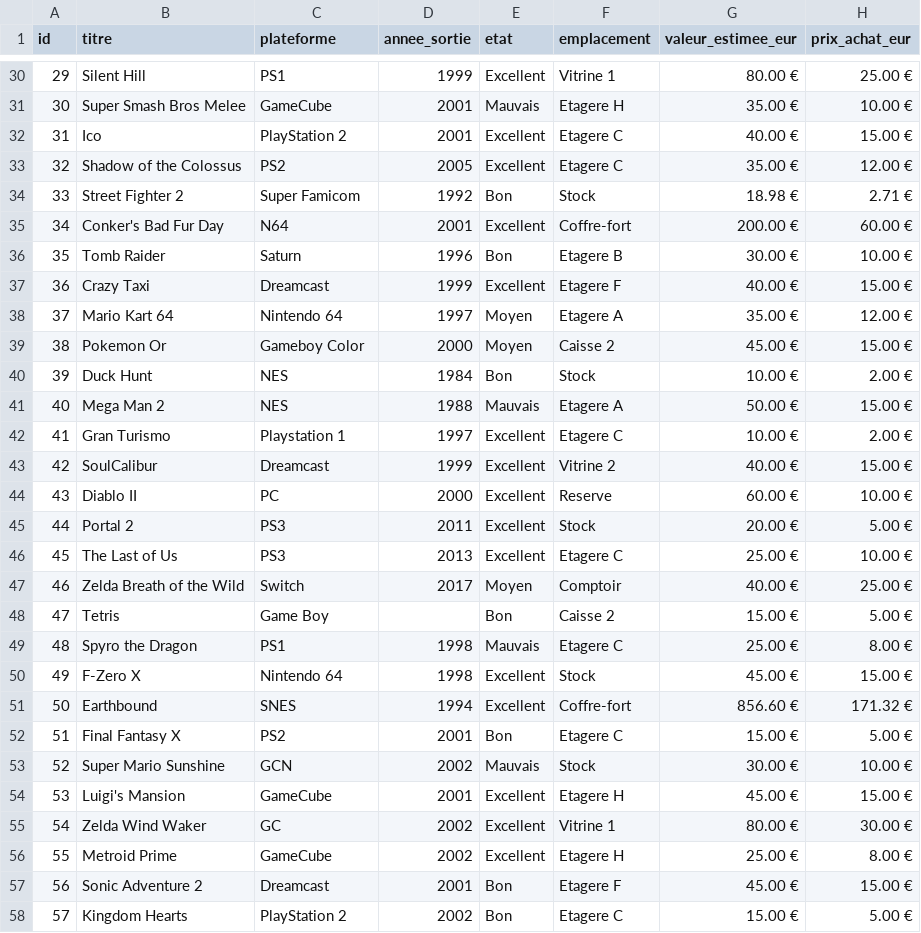
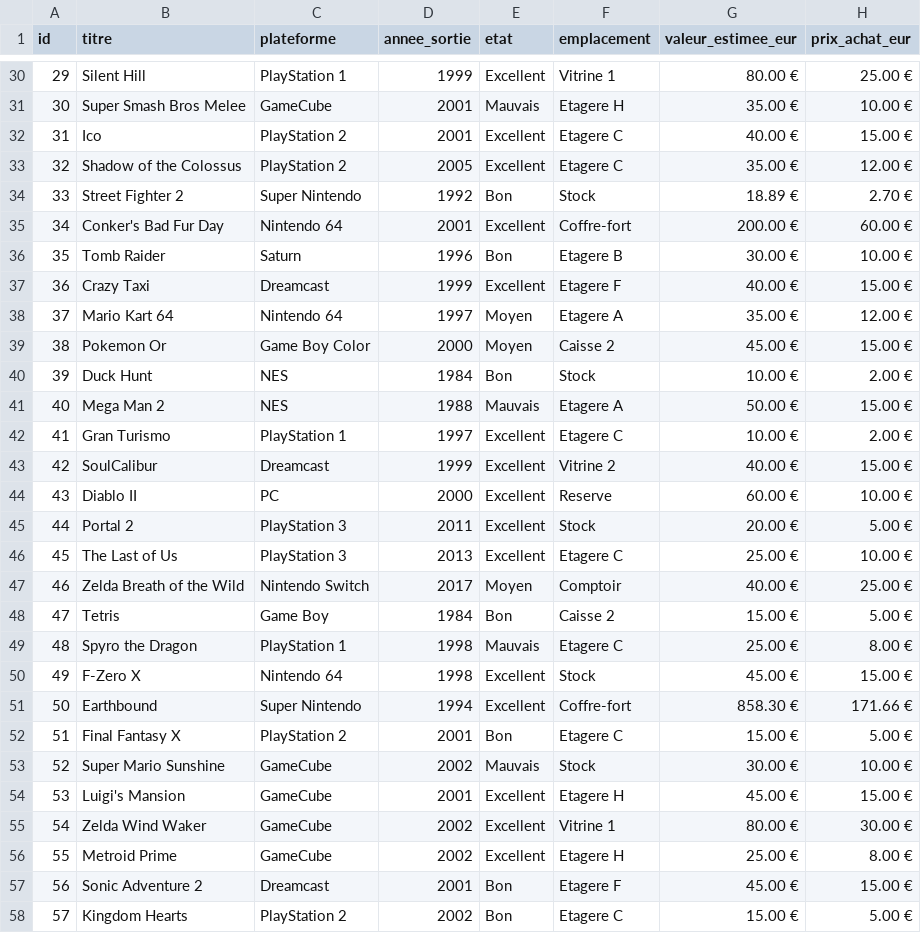
Before and after one commit to Bootcamp-PixelTrader-2025-2026/PixelTrader_groupe_YasmineClaraLorenzo, a CSV file: Data/clean_data.csv, drawn as a sheet; only a part is shown, gaps mark what is left out; the diff covers the shown part only.

```diff
--- a/Data/clean_data.csv
+++ b/Data/clean_data.csv
@@ -30,7 +30,7 @@ id;titre;plateforme;annee_sortie;etat;emplacement;valeur_estimee_eur;prix_achat_
-29;Silent Hill;PS1;1999;Excellent;Vitrine 1;80.00 €;25.00 €
+29;Silent Hill;PlayStation 1;1999;Excellent;Vitrine 1;80.00 €;25.00 €
 30;Super Smash Bros Melee;GameCube;2001;Mauvais;Etagere H;35.00 €;10.00 €
 31;Ico;PlayStation 2;2001;Excellent;Etagere C;40.00 €;15.00 €
-32;Shadow of the Colossus;PS2;2005;Excellent;Etagere C;35.00 €;12.00 €
-33;Street Fighter 2;Super Famicom;1992;Bon;Stock;18.98 €;2.71 €
-34;Conker's Bad Fur Day;N64;2001;Excellent;Coffre-fort;200.00 €;60.00 €
+32;Shadow of the Colossus;PlayStation 2;2005;Excellent;Etagere C;35.00 €;12.00 €
+33;Street Fighter 2;Super Nintendo;1992;Bon;Stock;18.89 €;2.70 €
+34;Conker's Bad Fur Day;Nintendo 64;2001;Excellent;Coffre-fort;200.00 €;60.00 €
 35;Tomb Raider;Saturn;1996;Bon;Etagere B;30.00 €;10.00 €
@@ -38,19 +38,19 @@ id;titre;plateforme;annee_sortie;etat;emplacement;valeur_estimee_eur;prix_achat_
 37;Mario Kart 64;Nintendo 64;1997;Moyen;Etagere A;35.00 €;12.00 €
-38;Pokemon Or;Gameboy Color;2000;Moyen;Caisse 2;45.00 €;15.00 €
+38;Pokemon Or;Game Boy Color;2000;Moyen;Caisse 2;45.00 €;15.00 €
 39;Duck Hunt;NES;1984;Bon;Stock;10.00 €;2.00 €
 40;Mega Man 2;NES;1988;Mauvais;Etagere A;50.00 €;15.00 €
-41;Gran Turismo;Playstation 1;1997;Excellent;Etagere C;10.00 €;2.00 €
+41;Gran Turismo;PlayStation 1;1997;Excellent;Etagere C;10.00 €;2.00 €
 42;SoulCalibur;Dreamcast;1999;Excellent;Vitrine 2;40.00 €;15.00 €
 43;Diablo II;PC;2000;Excellent;Reserve;60.00 €;10.00 €
-44;Portal 2;PS3;2011;Excellent;Stock;20.00 €;5.00 €
-45;The Last of Us;PS3;2013;Excellent;Etagere C;25.00 €;10.00 €
-46;Zelda Breath of the Wild;Switch;2017;Moyen;Comptoir;40.00 €;25.00 €
-47;Tetris;Game Boy;;Bon;Caisse 2;15.00 €;5.00 €
-48;Spyro the Dragon;PS1;1998;Mauvais;Etagere C;25.00 €;8.00 €
+44;Portal 2;PlayStation 3;2011;Excellent;Stock;20.00 €;5.00 €
+45;The Last of Us;PlayStation 3;2013;Excellent;Etagere C;25.00 €;10.00 €
+46;Zelda Breath of the Wild;Nintendo Switch;2017;Moyen;Comptoir;40.00 €;25.00 €
+47;Tetris;Game Boy;1984;Bon;Caisse 2;15.00 €;5.00 €
+48;Spyro the Dragon;PlayStation 1;1998;Mauvais;Etagere C;25.00 €;8.00 €
 49;F-Zero X;Nintendo 64;1998;Excellent;Stock;45.00 €;15.00 €
-50;Earthbound;SNES;1994;Excellent;Coffre-fort;856.60 €;171.32 €
-51;Final Fantasy X;PS2;2001;Bon;Etagere C;15.00 €;5.00 €
-52;Super Mario Sunshine;GCN;2002;Mauvais;Stock;30.00 €;10.00 €
+50;Earthbound;Super Nintendo;1994;Excellent;Coffre-fort;858.30 €;171.66 €
+51;Final Fantasy X;PlayStation 2;2001;Bon;Etagere C;15.00 €;5.00 €
+52;Super Mario Sunshine;GameCube;2002;Mauvais;Stock;30.00 €;10.00 €
 53;Luigi's Mansion;GameCube;2001;Excellent;Etagere H;45.00 €;15.00 €
-54;Zelda Wind Waker;GC;2002;Excellent;Vitrine 1;80.00 €;30.00 €
+54;Zelda Wind Waker;GameCube;2002;Excellent;Vitrine 1;80.00 €;30.00 €
 55;Metroid Prime;GameCube;2002;Excellent;Etagere H;25.00 €;8.00 €
```
Also changed, not shown: 1 removed row and 23 edited cells elsewhere in this file, 1 other file.
